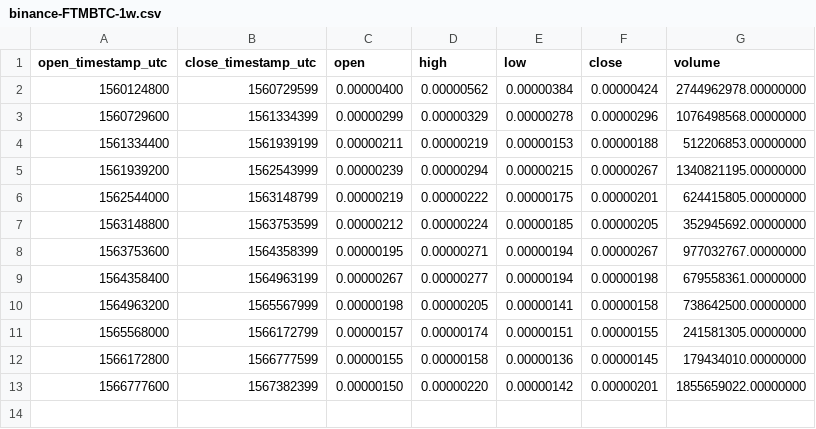
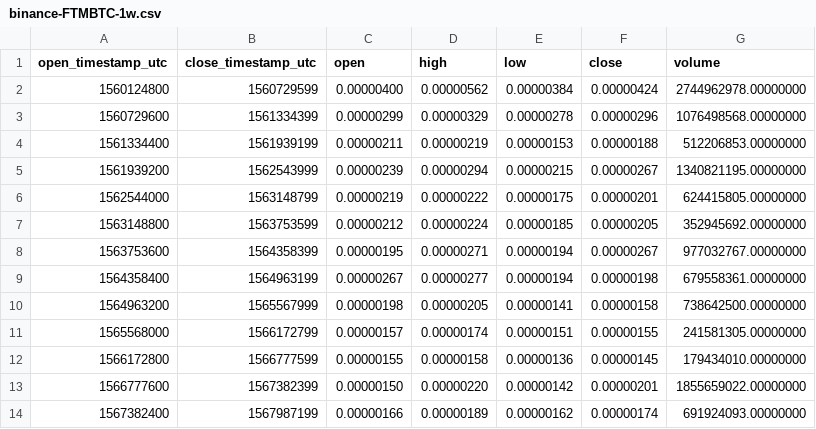
Before and after one commit to cryptobigbro/binance-FTMBTC, a CSV file: binance-FTMBTC-1w.csv, drawn as a sheet; the diff names each change by its address in the sheet, - before the commit and + after, or states it on an @@ line.

```diff
--- a/binance-FTMBTC-1w.csv
+++ b/binance-FTMBTC-1w.csv
+row 14: 1567382400 | 1567987199 | 0.00000166 | 0.00000189 | 0.00000162 | 0.00000174 | 691924093.00000000
```
Also changed, not shown: binance-FTMBTC-1d.csv, binance-FTMBTC-1h.csv.
